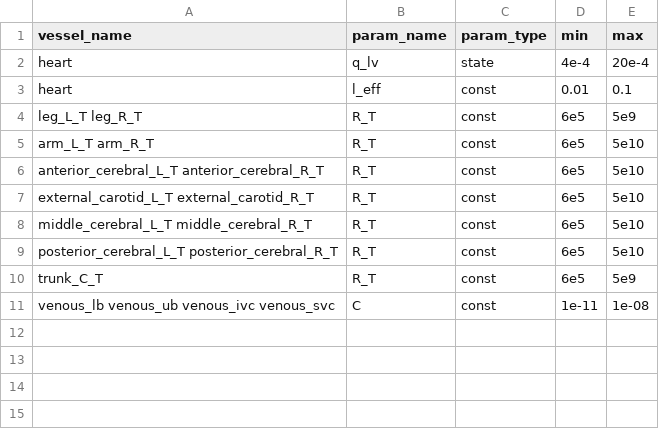
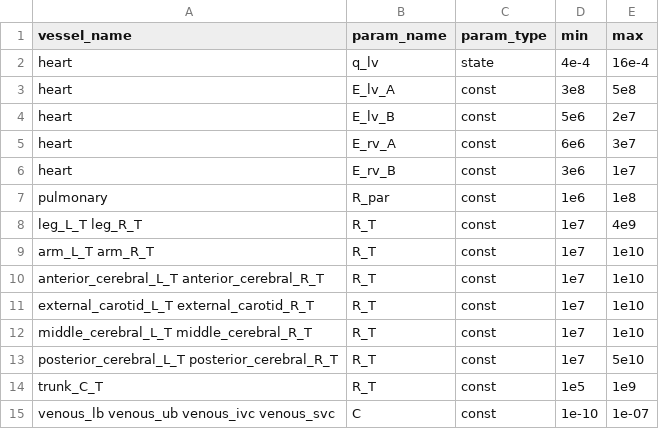
Before and after one commit to FinbarArgus/circulatory_autogen, a CSV file: resources/physiological_params_for_id.csv, drawn as a sheet.

Commit message:
decreased pulmonary compliance to make the volume in the pulmonary vein more realistic

```diff
--- a/resources/physiological_params_for_id.csv
+++ b/resources/physiological_params_for_id.csv
@@ -1,11 +1,15 @@
 vessel_name,                  param_name,       param_type, min,        max
-heart,                        q_lv,             state,      4e-4,       20e-4
-heart,                        l_eff,            const,      0.01,       0.1
-leg_L_T leg_R_T,              R_T,              const,      6e5,        5e9
-arm_L_T arm_R_T,              R_T,              const,      6e5,        5e10
-anterior_cerebral_L_T anterior_cerebral_R_T,R_T,const,      6e5,        5e10
-external_carotid_L_T external_carotid_R_T,R_T,  const,      6e5,        5e10
-middle_cerebral_L_T middle_cerebral_R_T,R_T,    const,      6e5,        5e10
-posterior_cerebral_L_T posterior_cerebral_R_T,R_T,const,    6e5,        5e10
-trunk_C_T,                    R_T,              const,      6e5,        5e9
-venous_lb venous_ub venous_ivc venous_svc, C,   const,      1e-11,      1e-08
+heart,                        q_lv,             state,      4e-4,       16e-4
+heart,                        E_lv_A,           const,      3e8,        5e8
+heart,                        E_lv_B,           const,      5e6,        2e7
+heart,                        E_rv_A,           const,      6e6,        3e7
+heart,                        E_rv_B,           const,      3e6,        1e7
+pulmonary,                    R_par,            const,      1e6,        1e8
+leg_L_T leg_R_T,              R_T,              const,      1e7,        4e9
+arm_L_T arm_R_T,              R_T,              const,      1e7,        1e10
+anterior_cerebral_L_T anterior_cerebral_R_T,R_T,const,      1e7,        1e10
+external_carotid_L_T external_carotid_R_T,R_T,  const,      1e7,        1e10
+middle_cerebral_L_T middle_cerebral_R_T,R_T,    const,      1e7,        1e10
+posterior_cerebral_L_T posterior_cerebral_R_T,R_T,const,    1e7,        5e10
+trunk_C_T,                    R_T,              const,      1e5,        1e9
+venous_lb venous_ub venous_ivc venous_svc, C,   const,      1e-10,      1e-07
```
Also changed, not shown: generated_models/3compartment_parameters.csv, generated_models/physiological_parameters.csv, 14 other files.
